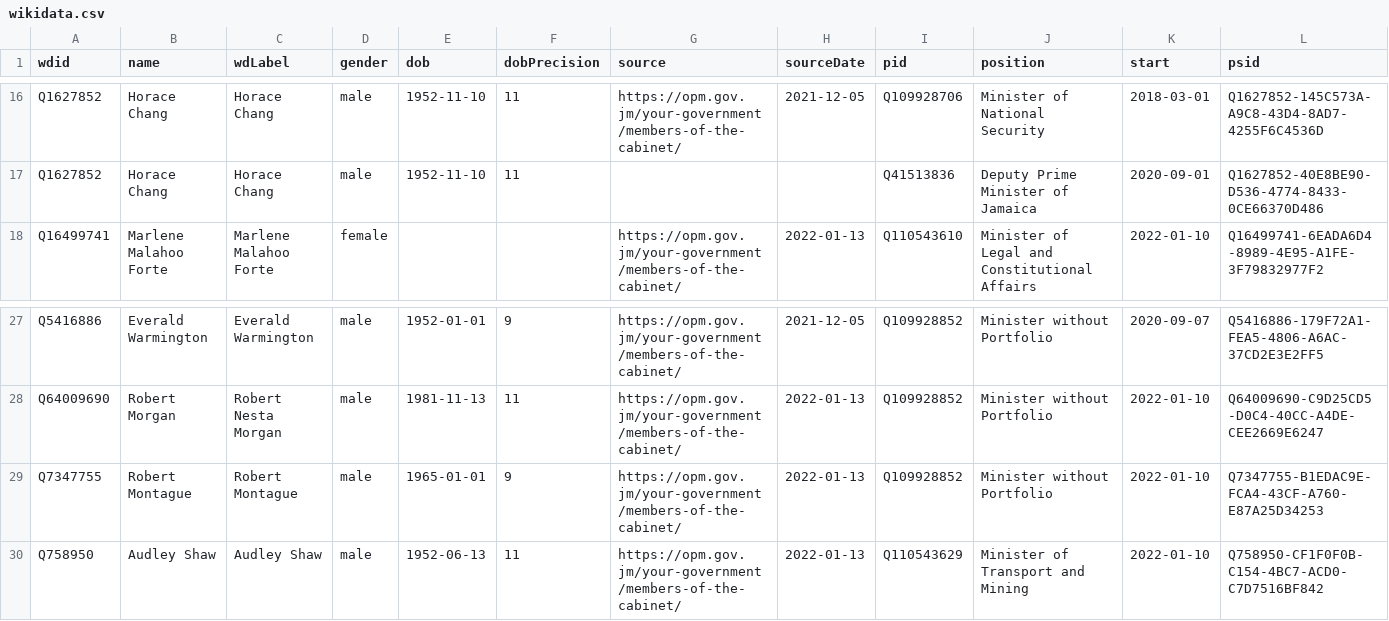
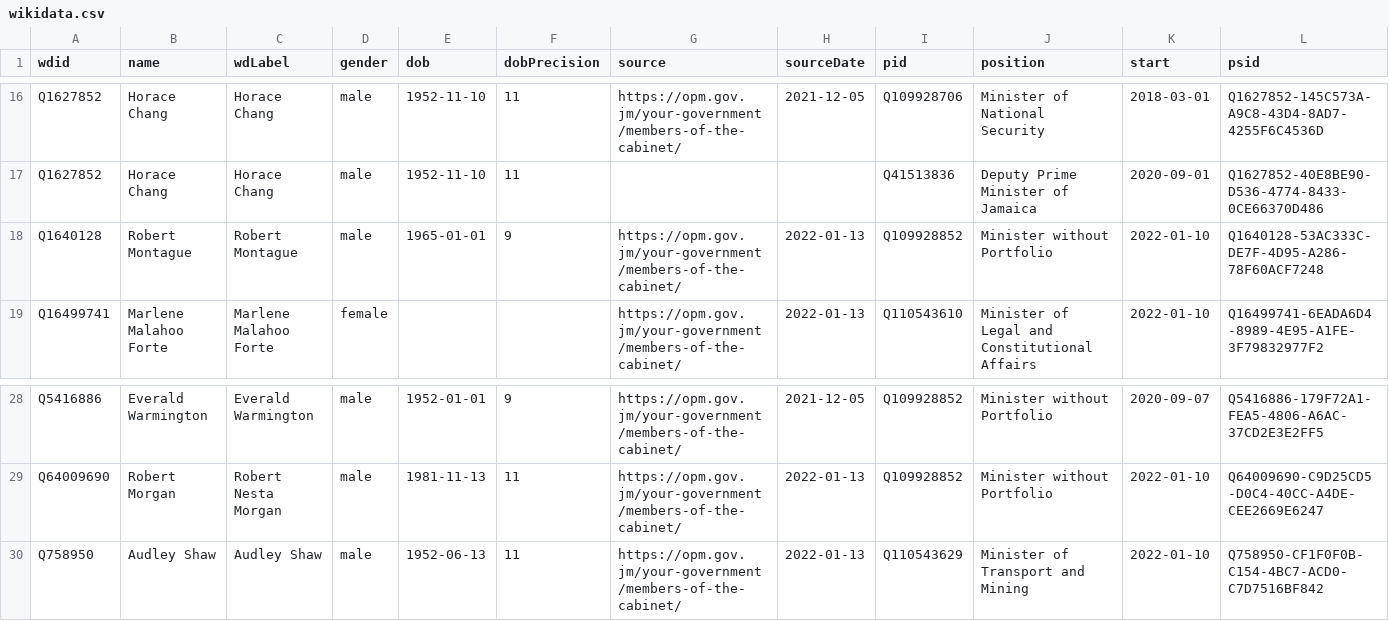
Before and after one commit to every-politician-scrapers/jamaica-ministers, a CSV file: sources/official/wikidata.csv, drawn as a sheet; only a part is shown, gaps mark what is left out.

Commit message:
Compare external sources to Wikidata

```diff
--- a/sources/official/wikidata.csv
+++ b/sources/official/wikidata.csv
@@ -17,2 +17,3 @@ Q1627852,Horace Chang,Horace Chang,male,1952-11-10,11,https://opm.gov.jm/your-go
 Q1627852,Horace Chang,Horace Chang,male,1952-11-10,11,,,Q41513836,Deputy Prime Minister of Jamaica,2020-09-01,Q1627852-40E8BE90-D536-4774-8433-0CE66370D486
+Q1640128,Robert Montague,Robert Montague,male,1965-01-01,9,https://opm.gov.jm/your-government/members-of-the-cabinet/,2022-01-13,Q109928852,Minister without Portfolio,2022-01-10,Q1640128-53AC333C-DE7F-4D95-A286-78F60ACF7248
 Q16499741,Marlene Malahoo Forte,Marlene Malahoo Forte,female,,,https://opm.gov.jm/your-government/members-of-the-cabinet/,2022-01-13,Q110543610,Minister of Legal and Constitutional Affairs,2022-01-10,Q16499741-6EADA6D4-8989-4E95-A1FE-3F79832977F2
@@ -28,3 +29,2 @@ Q5416886,Everald Warmington,Everald Warmington,male,1952-01-01,9,https://opm.gov
 Q64009690,Robert Morgan,Robert Nesta Morgan,male,1981-11-13,11,https://opm.gov.jm/your-government/members-of-the-cabinet/,2022-01-13,Q109928852,Minister without Portfolio,2022-01-10,Q64009690-C9D25CD5-D0C4-40CC-A4DE-CEE2669E6247
-Q7347755,Robert Montague,Robert Montague,male,1965-01-01,9,https://opm.gov.jm/your-government/members-of-the-cabinet/,2022-01-13,Q109928852,Minister without Portfolio,2022-01-10,Q7347755-B1EDAC9E-FCA4-43CF-A760-E87A25D34253
 Q758950,Audley Shaw,Audley Shaw,male,1952-06-13,11,https://opm.gov.jm/your-government/members-of-the-cabinet/,2022-01-13,Q110543629,Minister of Transport and Mining,2022-01-10,Q758950-CF1F0F0B-C154-4BC7-ACD0-C7D7516BF842
```
